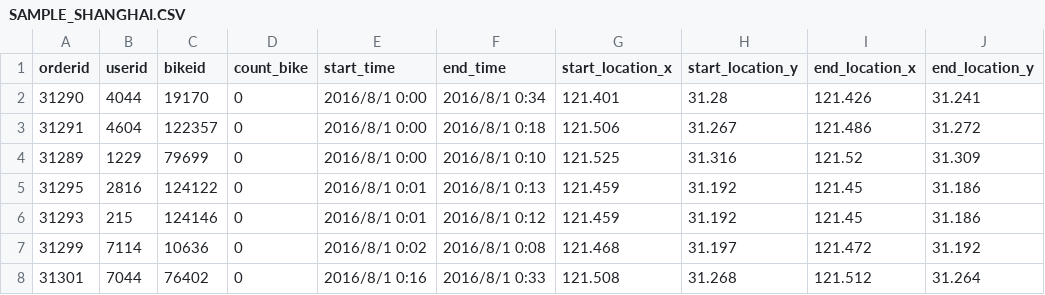
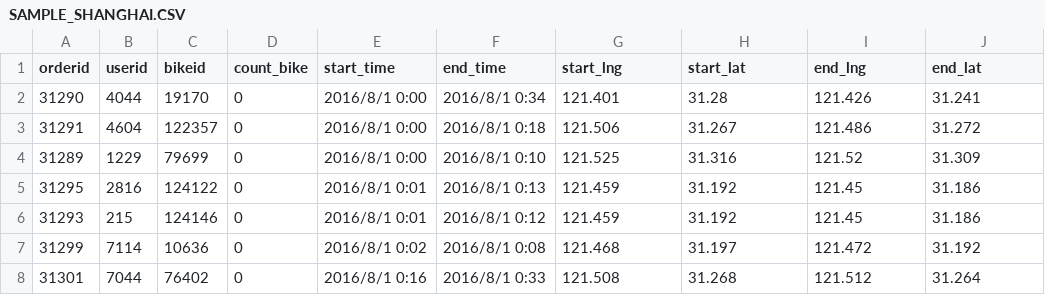
Before and after one commit to UrbanNet-Lab/Quantifying-relation-between-Cycling-mobility-and-income-of-Dockless-Bike-Sharing-users, a CSV file: data/SAMPLE_SHANGHAI.CSV, drawn as a sheet; only a part is shown.

Commit message:
Update SAMPLE_SHANGHAI.CSV

```diff
--- a/data/SAMPLE_SHANGHAI.CSV
+++ b/data/SAMPLE_SHANGHAI.CSV
@@ -1,2 +1,2 @@
-orderid,userid,bikeid,count_bike,start_time,end_time,start_location_x,start_location_y,end_location_x,end_location_y
+orderid,userid,bikeid,count_bike,start_time,end_time,start_lng,start_lat,end_lng,end_lat
 31290,4044,19170,0,2016/8/1 0:00,2016/8/1 0:34,121.401,31.28,121.426,31.241
```
